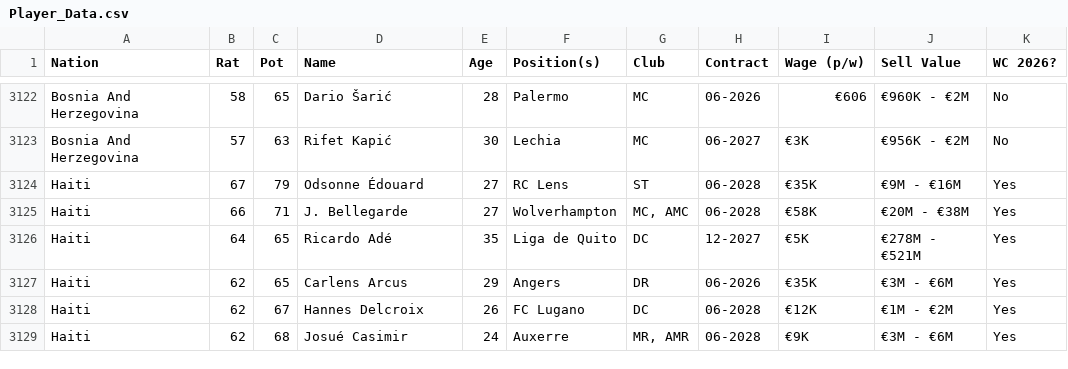
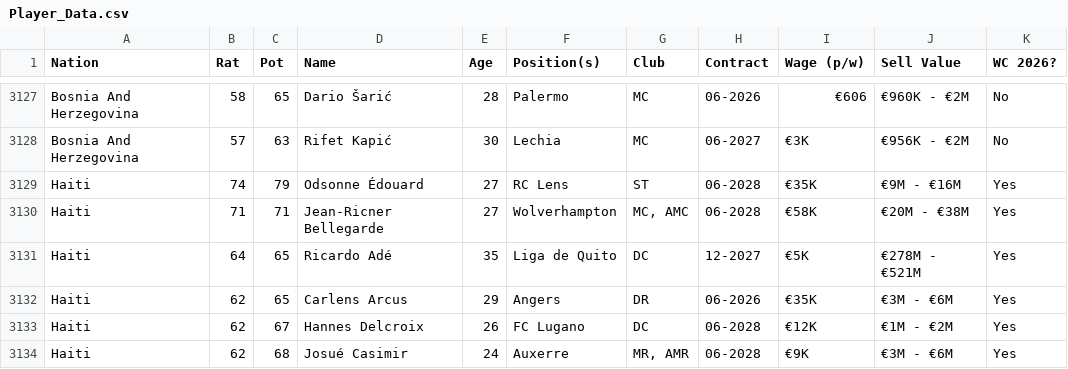
Before and after one commit to APmsj09/Fifa_Elo_Sim, a CSV file: data/Player_Data.csv, drawn as a sheet; only a part is shown, gaps mark what is left out; the diff covers the shown part only.

```diff
--- a/data/Player_Data.csv
+++ b/data/Player_Data.csv
@@ -3123,4 +3128,4 @@ Bosnia And Herzegovina,58,65,Dario Šarić,28,Palermo,MC,06-2026,€606,€960K
 Bosnia And Herzegovina,57,63,Rifet Kapić,30,Lechia,MC,06-2027,€3K,€956K - €2M,No
-Haiti,67,79,Odsonne Édouard,27,RC Lens,ST,06-2028,€35K,€9M - €16M,Yes
-Haiti,66,71,J. Bellegarde,27,Wolverhampton,"MC, AMC",06-2028,€58K,€20M - €38M,Yes
+Haiti,74,79,Odsonne Édouard,27,RC Lens,ST,06-2028,€35K,€9M - €16M,Yes
+Haiti,71,71,Jean-Ricner Bellegarde,27,Wolverhampton,"MC, AMC",06-2028,€58K,€20M - €38M,Yes
 Haiti,64,65,Ricardo Adé,35,Liga de Quito,DC,12-2027,€5K,€278M - €521M,Yes
```
Also changed, not shown: 5 added rows and 25 edited cells elsewhere in this file.
